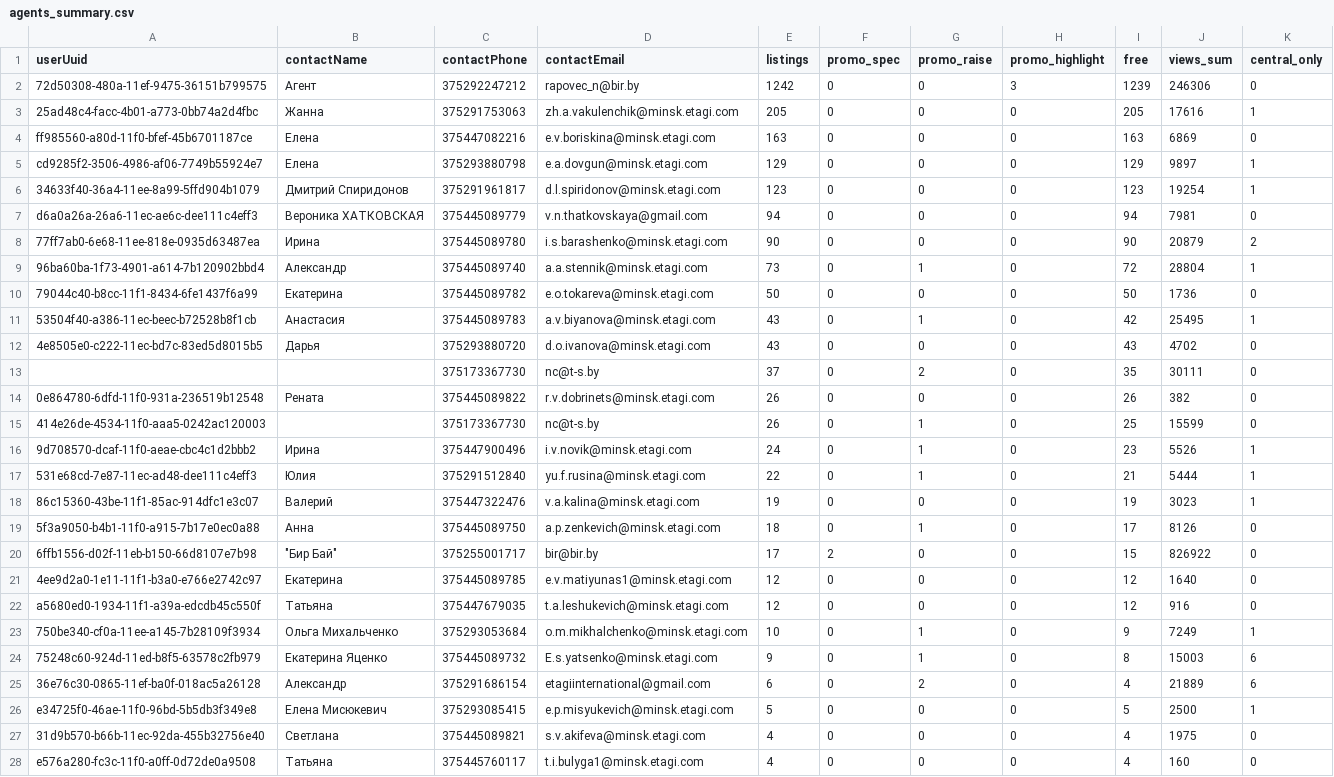
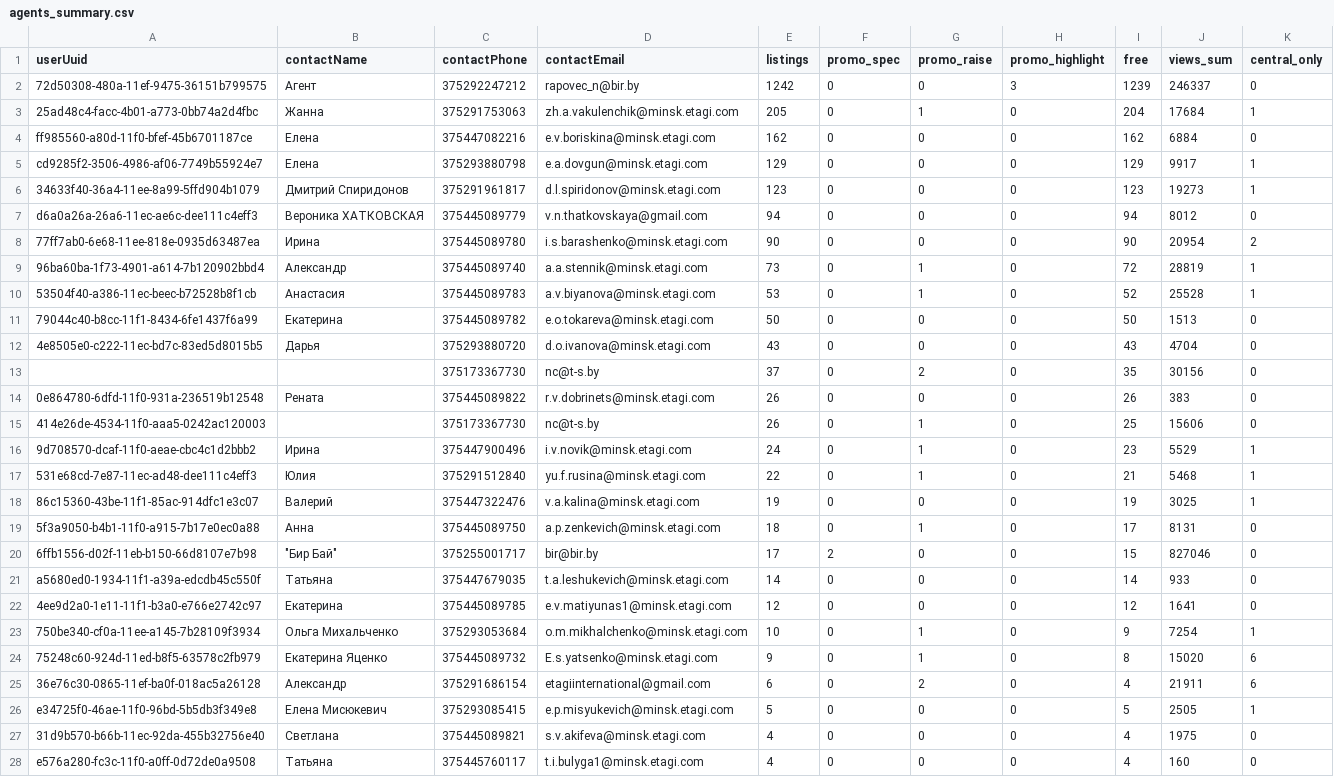
Before and after one commit to antonina-katlinskaya/realt-collector, a CSV file: data/analytics/agents_summary.csv, drawn as a sheet; only a part is shown; the diff covers the shown part only.

```diff
--- a/data/analytics/agents_summary.csv
+++ b/data/analytics/agents_summary.csv
@@ -1,27 +1,27 @@
 userUuid,contactName,contactPhone,contactEmail,listings,promo_spec,promo_raise,promo_highlight,free,views_sum,central_only
-72d50308-480a-11ef-9475-36151b799575,Агент,375292247212,rapovec_n@bir.by,1242,0,0,3,1239,246306,0
-25ad48c4-facc-4b01-a773-0bb74a2d4fbc,Жанна,375291753063,zh.a.vakulenchik@minsk.etagi.com,205,0,0,0,205,17616,1
-ff985560-a80d-11f0-bfef-45b6701187ce,Елена,375447082216,e.v.boriskina@minsk.etagi.com,163,0,0,0,163,6869,0
-cd9285f2-3506-4986-af06-7749b55924e7,Елена,375293880798,e.a.dovgun@minsk.etagi.com,129,0,0,0,129,9897,1
-34633f40-36a4-11ee-8a99-5ffd904b1079,Дмитрий Спиридонов,375291961817,d.l.spiridonov@minsk.etagi.com,123,0,0,0,123,19254,1
-d6a0a26a-26a6-11ec-ae6c-dee111c4eff3,Вероника ХАТКОВСКАЯ,375445089779,v.n.thatkovskaya@gmail.com,94,0,0,0,94,7981,0
-77ff7ab0-6e68-11ee-818e-0935d63487ea,Ирина,375445089780,i.s.barashenko@minsk.etagi.com,90,0,0,0,90,20879,2
-96ba60ba-1f73-4901-a614-7b120902bbd4,Александр,375445089740,a.a.stennik@minsk.etagi.com,73,0,1,0,72,28804,1
-79044c40-b8cc-11f1-8434-6fe1437f6a99,Екатерина,375445089782,e.o.tokareva@minsk.etagi.com,50,0,0,0,50,1736,0
-53504f40-a386-11ec-beec-b72528b8f1cb,Анастасия,375445089783,a.v.biyanova@minsk.etagi.com,43,0,1,0,42,25495,1
-4e8505e0-c222-11ec-bd7c-83ed5d8015b5,Дарья,375293880720,d.o.ivanova@minsk.etagi.com,43,0,0,0,43,4702,0
-,,375173367730,nc@t-s.by,37,0,2,0,35,30111,0
-0e864780-6dfd-11f0-931a-236519b12548,Рената,375445089822,r.v.dobrinets@minsk.etagi.com,26,0,0,0,26,382,0
-414e26de-4534-11f0-aaa5-0242ac120003,,375173367730,nc@t-s.by,26,0,1,0,25,15599,0
-9d708570-dcaf-11f0-aeae-cbc4c1d2bbb2,Ирина,375447900496,i.v.novik@minsk.etagi.com,24,0,1,0,23,5526,1
-531e68cd-7e87-11ec-ad48-dee111c4eff3,Юлия,375291512840,yu.f.rusina@minsk.etagi.com,22,0,1,0,21,5444,1
-86c15360-43be-11f1-85ac-914dfc1e3c07,Валерий,375447322476,v.a.kalina@minsk.etagi.com,19,0,0,0,19,3023,1
-5f3a9050-b4b1-11f0-a915-7b17e0ec0a88,Анна,375445089750,a.p.zenkevich@minsk.etagi.com,18,0,1,0,17,8126,0
-6ffb1556-d02f-11eb-b150-66d8107e7b98,"""Бир Бай""",375255001717,bir@bir.by,17,2,0,0,15,826922,0
-4ee9d2a0-1e11-11f1-b3a0-e766e2742c97,Екатерина,375445089785,e.v.matiyunas1@minsk.etagi.com,12,0,0,0,12,1640,0
-a5680ed0-1934-11f1-a39a-edcdb45c550f,Татьяна,375447679035,t.a.leshukevich@minsk.etagi.com,12,0,0,0,12,916,0
-750be340-cf0a-11ee-a145-7b28109f3934,Ольга Михальченко,375293053684,o.m.mikhalchenko@minsk.etagi.com,10,0,1,0,9,7249,1
-75248c60-924d-11ed-b8f5-63578c2fb979,Екатерина Яценко,375445089732,E.s.yatsenko@minsk.etagi.com,9,0,1,0,8,15003,6
-36e76c30-0865-11ef-ba0f-018ac5a26128,Александр,375291686154,etagiinternational@gmail.com,6,0,2,0,4,21889,6
-e34725f0-46ae-11f0-96bd-5b5db3f349e8,Елена Мисюкевич,375293085415,e.p.misyukevich@minsk.etagi.com,5,0,0,0,5,2500,1
+72d50308-480a-11ef-9475-36151b799575,Агент,375292247212,rapovec_n@bir.by,1242,0,0,3,1239,246337,0
+25ad48c4-facc-4b01-a773-0bb74a2d4fbc,Жанна,375291753063,zh.a.vakulenchik@minsk.etagi.com,205,0,1,0,204,17684,1
+ff985560-a80d-11f0-bfef-45b6701187ce,Елена,375447082216,e.v.boriskina@minsk.etagi.com,162,0,0,0,162,6884,0
+cd9285f2-3506-4986-af06-7749b55924e7,Елена,375293880798,e.a.dovgun@minsk.etagi.com,129,0,0,0,129,9917,1
+34633f40-36a4-11ee-8a99-5ffd904b1079,Дмитрий Спиридонов,375291961817,d.l.spiridonov@minsk.etagi.com,123,0,0,0,123,19273,1
+d6a0a26a-26a6-11ec-ae6c-dee111c4eff3,Вероника ХАТКОВСКАЯ,375445089779,v.n.thatkovskaya@gmail.com,94,0,0,0,94,8012,0
+77ff7ab0-6e68-11ee-818e-0935d63487ea,Ирина,375445089780,i.s.barashenko@minsk.etagi.com,90,0,0,0,90,20954,2
+96ba60ba-1f73-4901-a614-7b120902bbd4,Александр,375445089740,a.a.stennik@minsk.etagi.com,73,0,1,0,72,28819,1
+53504f40-a386-11ec-beec-b72528b8f1cb,Анастасия,375445089783,a.v.biyanova@minsk.etagi.com,53,0,1,0,52,25528,1
+79044c40-b8cc-11f1-8434-6fe1437f6a99,Екатерина,375445089782,e.o.tokareva@minsk.etagi.com,50,0,0,0,50,1513,0
+4e8505e0-c222-11ec-bd7c-83ed5d8015b5,Дарья,375293880720,d.o.ivanova@minsk.etagi.com,43,0,0,0,43,4704,0
+,,375173367730,nc@t-s.by,37,0,2,0,35,30156,0
+0e864780-6dfd-11f0-931a-236519b12548,Рената,375445089822,r.v.dobrinets@minsk.etagi.com,26,0,0,0,26,383,0
+414e26de-4534-11f0-aaa5-0242ac120003,,375173367730,nc@t-s.by,26,0,1,0,25,15606,0
+9d708570-dcaf-11f0-aeae-cbc4c1d2bbb2,Ирина,375447900496,i.v.novik@minsk.etagi.com,24,0,1,0,23,5529,1
+531e68cd-7e87-11ec-ad48-dee111c4eff3,Юлия,375291512840,yu.f.rusina@minsk.etagi.com,22,0,1,0,21,5468,1
+86c15360-43be-11f1-85ac-914dfc1e3c07,Валерий,375447322476,v.a.kalina@minsk.etagi.com,19,0,0,0,19,3025,1
+5f3a9050-b4b1-11f0-a915-7b17e0ec0a88,Анна,375445089750,a.p.zenkevich@minsk.etagi.com,18,0,1,0,17,8131,0
+6ffb1556-d02f-11eb-b150-66d8107e7b98,"""Бир Бай""",375255001717,bir@bir.by,17,2,0,0,15,827046,0
+a5680ed0-1934-11f1-a39a-edcdb45c550f,Татьяна,375447679035,t.a.leshukevich@minsk.etagi.com,14,0,0,0,14,933,0
+4ee9d2a0-1e11-11f1-b3a0-e766e2742c97,Екатерина,375445089785,e.v.matiyunas1@minsk.etagi.com,12,0,0,0,12,1641,0
+750be340-cf0a-11ee-a145-7b28109f3934,Ольга Михальченко,375293053684,o.m.mikhalchenko@minsk.etagi.com,10,0,1,0,9,7254,1
+75248c60-924d-11ed-b8f5-63578c2fb979,Екатерина Яценко,375445089732,E.s.yatsenko@minsk.etagi.com,9,0,1,0,8,15020,6
+36e76c30-0865-11ef-ba0f-018ac5a26128,Александр,375291686154,etagiinternational@gmail.com,6,0,2,0,4,21911,6
+e34725f0-46ae-11f0-96bd-5b5db3f349e8,Елена Мисюкевич,375293085415,e.p.misyukevich@minsk.etagi.com,5,0,0,0,5,2505,1
 31d9b570-b66b-11ec-92da-455b32756e40,Светлана,375445089821,s.v.akifeva@minsk.etagi.com,4,0,0,0,4,1975,0
```
Also changed, not shown: 22 edited cells elsewhere in this file, data/analytics/appeared.csv, data/analytics/changes_last_period.csv, 16 other files.
